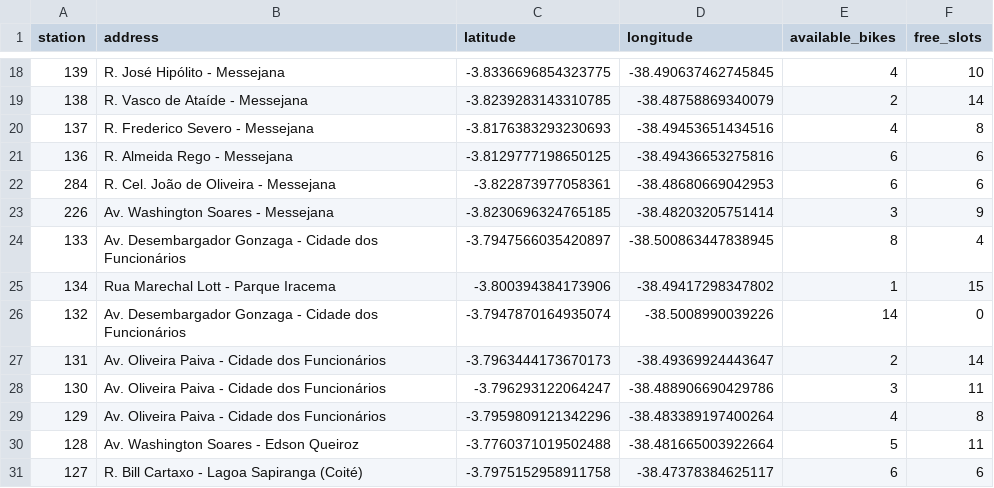
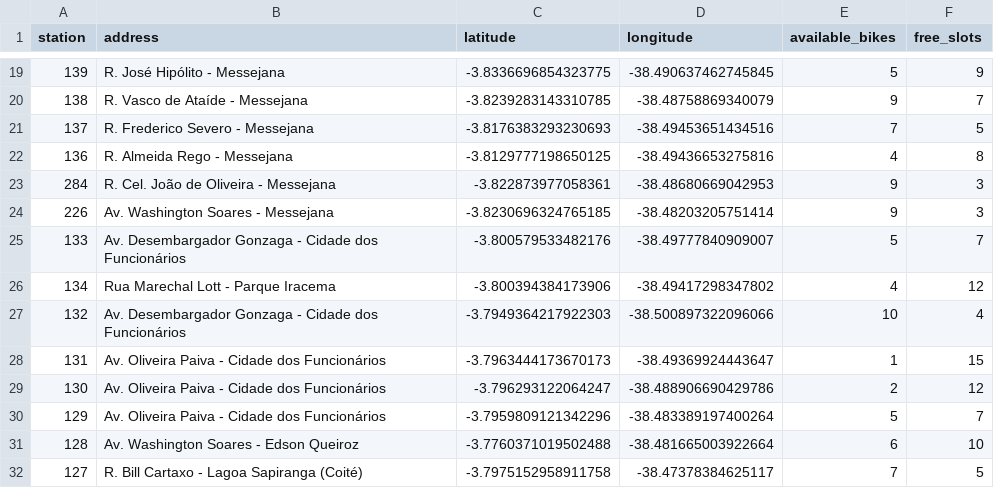
Before and after one commit to codeYann/bss-plex, a CSV file: data/Fortaleza_INF.csv, drawn as a sheet; only a part is shown, gaps mark what is left out; the diff covers the shown part only.

Commit message:
Updating free slots and availabe bikes from Fortaleza_INF dataset

```diff
--- a/data/Fortaleza_INF.csv
+++ b/data/Fortaleza_INF.csv
@@ -18,14 +19,14 @@ station,address,latitude,longitude,available_bikes,free_slots
-139,R. José Hipólito - Messejana,-3.8336696854323775, -38.490637462745845,4,10
-138,R. Vasco de Ataíde - Messejana,-3.8239283143310785, -38.48758869340079,2,14
-137,R. Frederico Severo - Messejana,-3.8176383293230693, -38.49453651434516,4,8
-136,R. Almeida Rego - Messejana,-3.8129777198650125, -38.49436653275816,6,6
-284,R. Cel. João de Oliveira - Messejana,-3.822873977058361, -38.48680669042953,6,6
-226,Av. Washington Soares - Messejana,-3.8230696324765185, -38.48203205751414,3,9
-133,Av. Desembargador Gonzaga - Cidade dos Funcionários,-3.7947566035420897, -38.500863447838945,8,4
-134,Rua Marechal Lott - Parque Iracema,-3.800394384173906, -38.49417298347802,1,15
-132,Av. Desembargador Gonzaga - Cidade dos Funcionários,-3.7947870164935074, -38.5008990039226,14,0
-131,Av. Oliveira Paiva - Cidade dos Funcionários,-3.7963444173670173, -38.49369924443647,2,14
-130,Av. Oliveira Paiva - Cidade dos Funcionários,-3.796293122064247, -38.488906690429786,3,11
-129,Av. Oliveira Paiva - Cidade dos Funcionários,-3.7959809121342296, -38.483389197400264,4,8
-128,Av. Washington Soares - Edson Queiroz,-3.7760371019502488, -38.481665003922664,5,11
-127,R. Bill Cartaxo - Lagoa Sapiranga (Coité),-3.7975152958911758, -38.47378384625117,6,6
+139,R. José Hipólito - Messejana,-3.8336696854323775, -38.490637462745845,5,9
+138,R. Vasco de Ataíde - Messejana,-3.8239283143310785, -38.48758869340079,9,7
+137,R. Frederico Severo - Messejana,-3.8176383293230693, -38.49453651434516,7,5
+136,R. Almeida Rego - Messejana,-3.8129777198650125, -38.49436653275816,4,8
+284,R. Cel. João de Oliveira - Messejana,-3.822873977058361, -38.48680669042953,9,3
+226,Av. Washington Soares - Messejana,-3.8230696324765185, -38.48203205751414,9,3
+133,Av. Desembargador Gonzaga - Cidade dos Funcionários,-3.800579533482176, -38.49777840909007,5,7
+134,Rua Marechal Lott - Parque Iracema,-3.800394384173906, -38.49417298347802,4,12
+132,Av. Desembargador Gonzaga - Cidade dos Funcionários,-3.7949364217922303, -38.500897322096066,10,4
+131,Av. Oliveira Paiva - Cidade dos Funcionários,-3.7963444173670173, -38.49369924443647,1,15
+130,Av. Oliveira Paiva - Cidade dos Funcionários,-3.796293122064247, -38.488906690429786,2,12
+129,Av. Oliveira Paiva - Cidade dos Funcionários,-3.7959809121342296, -38.483389197400264,5,7
+128,Av. Washington Soares - Edson Queiroz,-3.7760371019502488, -38.481665003922664,6,10
+127,R. Bill Cartaxo - Lagoa Sapiranga (Coité),-3.7975152958911758, -38.47378384625117,7,5
```
Also changed, not shown: 1 added row and 58 edited cells elsewhere in this file.
